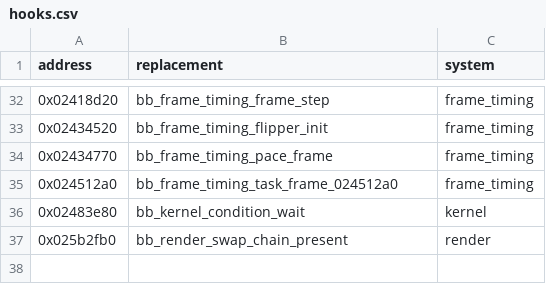
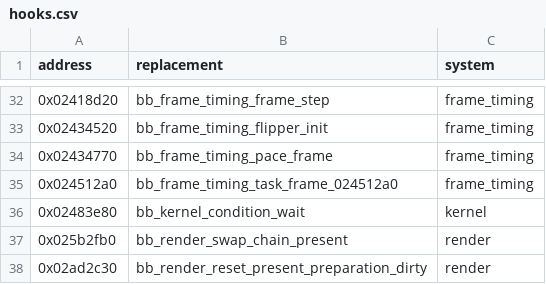
Before and after one commit to evill33t/Paleblood, a CSV file: game/hooks.csv, drawn as a sheet; only a part is shown, gaps mark what is left out.

```diff
--- a/game/hooks.csv
+++ b/game/hooks.csv
@@ -37 +37,2 @@ address,replacement,system
 0x025b2fb0,bb_render_swap_chain_present,render
+0x02ad2c30,bb_render_reset_present_preparation_dirty,render
```
Also changed, not shown: symbols/functions.csv, 4 other files.
